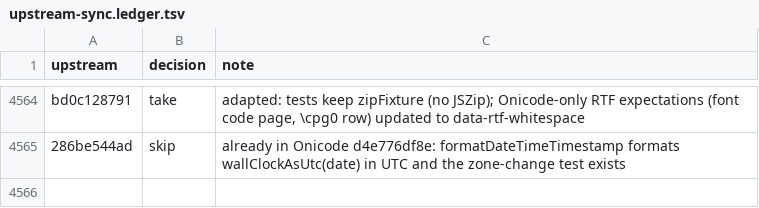
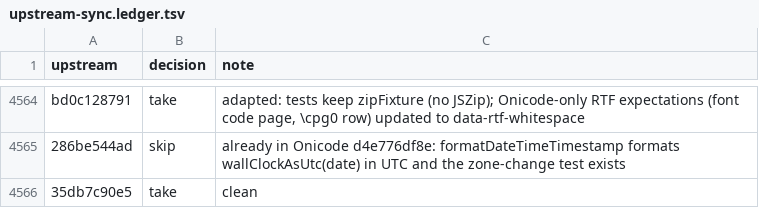
Before and after one commit to aislopware/onicode, a TSV file: scripts/upstream-sync.ledger.tsv, drawn as a sheet; only a part is shown, gaps mark what is left out; the diff names each change by its address in the sheet, - before the commit and + after, or states it on an @@ line.

```diff
--- a/scripts/upstream-sync.ledger.tsv
+++ b/scripts/upstream-sync.ledger.tsv
+row 4566: 35db7c90e5 | take | clean
```
Also changed, not shown: 2 other files.
